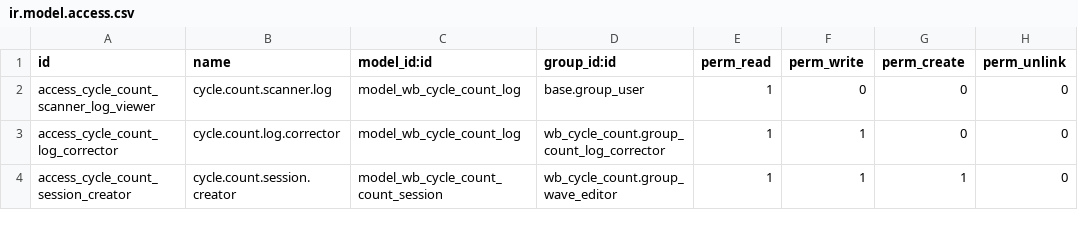
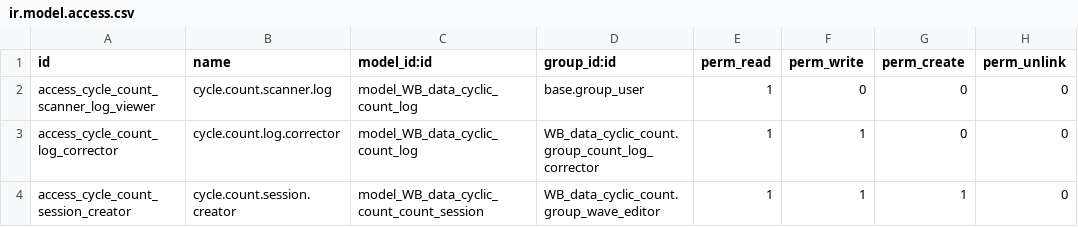
Before and after one commit to wonderbrands/WB_data_cyclic_count, a CSV file: security/ir.model.access.csv, drawn as a sheet.

Commit message:
feat: move the references of the olf module names

```diff
--- a/security/ir.model.access.csv
+++ b/security/ir.model.access.csv
@@ -1,4 +1,4 @@
 id,name,model_id:id,group_id:id,perm_read,perm_write,perm_create,perm_unlink
-access_cycle_count_scanner_log_viewer,cycle.count.scanner.log,model_wb_cycle_count_log,base.group_user,1,0,0,0
-access_cycle_count_log_corrector,cycle.count.log.corrector,model_wb_cycle_count_log,wb_cycle_count.group_count_log_corrector,1,1,0,0
-access_cycle_count_session_creator,cycle.count.session.creator,model_wb_cycle_count_count_session,wb_cycle_count.group_wave_editor,1,1,1,0
+access_cycle_count_scanner_log_viewer,cycle.count.scanner.log,model_WB_data_cyclic_count_log,base.group_user,1,0,0,0
+access_cycle_count_log_corrector,cycle.count.log.corrector,model_WB_data_cyclic_count_log,WB_data_cyclic_count.group_count_log_corrector,1,1,0,0
+access_cycle_count_session_creator,cycle.count.session.creator,model_WB_data_cyclic_count_count_session,WB_data_cyclic_count.group_wave_editor,1,1,1,0
```
Also changed, not shown: 9 other files.
